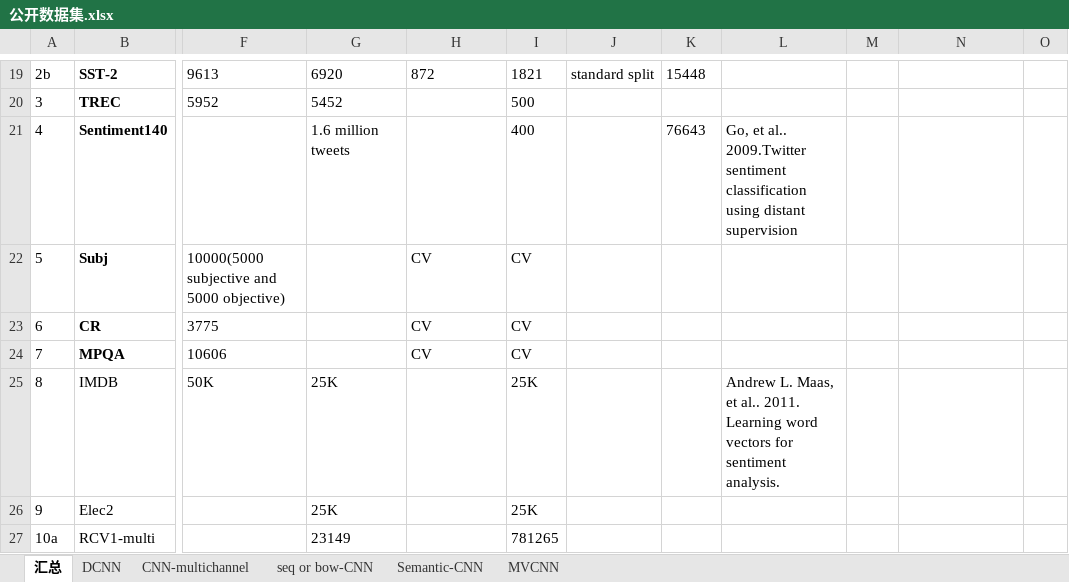
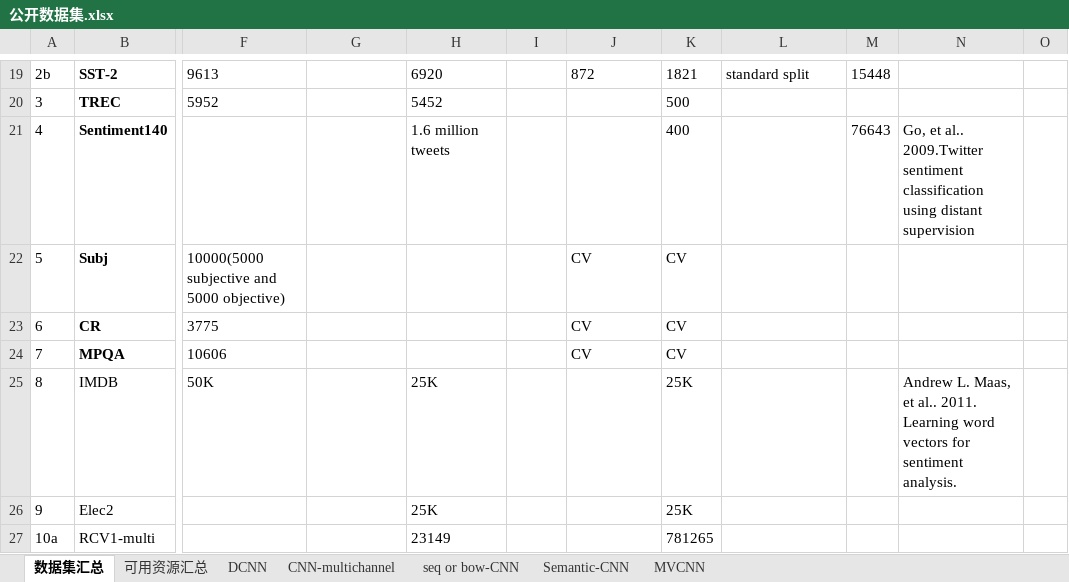
Before and after one commit to JDwangmo/sentiment_classification, an Excel workbook: dataset/公开数据集.xlsx, sheet 数据集汇总, drawn as a sheet; only a part is shown, gaps mark what is left out; values as stored, in another font and other column widths than the file's, no borders; the diff covers the shown part only; the diff names each change by its address in the sheet, - before the commit and + after, or states it on an @@ line.

```diff
--- a/dataset/公开数据集.xlsx (sheet 数据集汇总)
+++ b/dataset/公开数据集.xlsx (sheet 数据集汇总)
-sheet tab: 汇总
+sheet tab: 数据集汇总
+sheet tab: 可用资源汇总
-G19: 6920
+G19: (empty)
-H19: 872
+H19: 6920
-I19: 1821
+I19: (empty)
-J19: standard split
+J19: 872
-K19: 15448
+K19: 1821
-L19: (empty)
+L19: standard split
-M19: (empty)
+M19: 15448
-G20: 5452
+G20: (empty)
-H20: (empty)
+H20: 5452
-I20: 500
+I20: (empty)
-K20: (empty)
+K20: 500
-G21: 1.6 million tweets
+G21: (empty)
-H21: (empty)
+H21: 1.6 million tweets
-I21: 400
+I21: (empty)
-K21: 76643
+K21: 400
-L21: Go, et al.. 2009.Twitter sentiment classification using distant supervision
+L21: (empty)
-M21: (empty)
+M21: 76643
-N21: (empty)
+N21: Go, et al.. 2009.Twitter sentiment classification using distant supervision
-H22:H24: CV
+H22:H24: (empty)
-I22:I24: CV
+I22:I24: (empty)
-J22:J24: (empty)
+J22:J24: CV
-K22:K24: (empty)
+K22:K24: CV
-G25:G26: 25K
+G25:G26: (empty)
-H25:H26: (empty)
+H25:H26: 25K
-I25:I26: 25K
+I25:I26: (empty)
-K25:K26: (empty)
+K25:K26: 25K
-L25: Andrew L. Maas, et al.. 2011. Learning word vectors for sentiment analysis.
+L25: (empty)
-N25: (empty)
+N25: Andrew L. Maas, et al.. 2011. Learning word vectors for sentiment analysis.
-G27: 23149
+G27: (empty)
-H27: (empty)
+H27: 23149
-I27: 781265
+I27: (empty)
-K27: (empty)
+K27: 781265
```
Also changed, not shown: 35 edited cells, cell formats and merged cells elsewhere in this sheet, charts or pictures, 6 other files.
